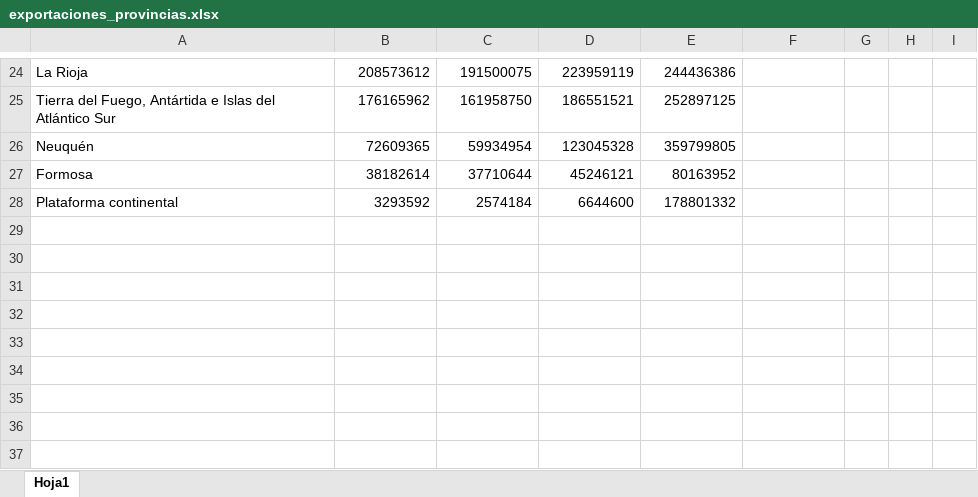
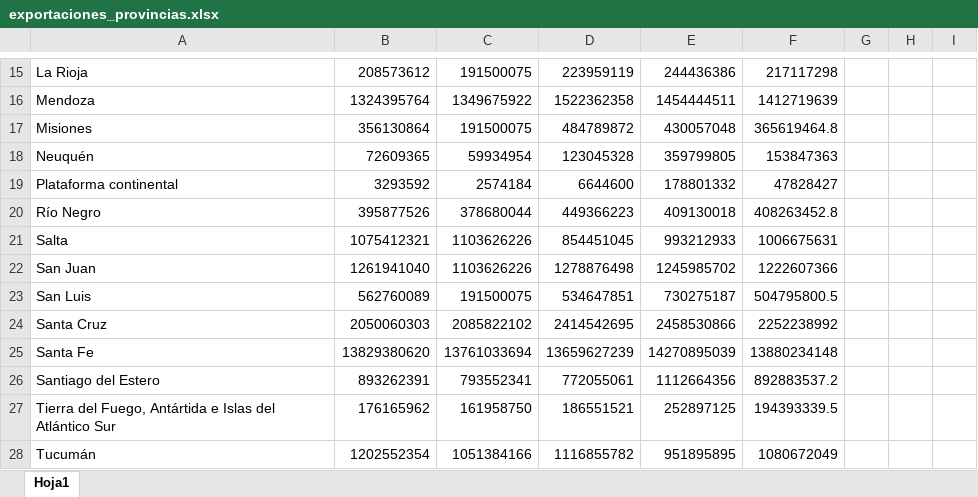
Before and after one commit to alechain/investigacion2021, an Excel workbook: macrolocalizacion/exportaciones_provincias.xlsx, sheet Hoja1, drawn as a sheet; only a part is shown, gaps mark what is left out; values as stored, in another font and other column widths than the file's, no borders; charts and pictures not drawn; removed rows and columns are numbered as before the commit, all else as after; the diff covers the shown part only; the diff names each change by its address in the sheet, - before the commit and + after, or states it on an @@ line.

```diff
--- a/macrolocalizacion/exportaciones_provincias.xlsx (sheet Hoja1)
+++ b/macrolocalizacion/exportaciones_provincias.xlsx (sheet Hoja1)
-F15: (empty)
+F15: 217117298
-row 25: Tierra del Fuego, Antártida e Islas del Atlántico Sur | 176165962 | 161958750 | 186551521 | 252897125
+row 16: Mendoza | 1324395764 | 1349675922 | 1522362358 | 1454444511 | 1412719639
+row 17: Misiones | 356130864 | 191500075 | 484789872 | 430057048 | 365619464.8
-F18: (empty)
+F18: 153847363
-row 27: Formosa | 38182614 | 37710644 | 45246121 | 80163952
-F19: (empty)
+F19: 47828427
+row 20: Río Negro | 395877526 | 378680044 | 449366223 | 409130018 | 408263452.8
+row 21: Salta | 1075412321 | 1103626226 | 854451045 | 993212933 | 1006675631
+row 22: San Juan | 1261941040 | 1103626226 | 1278876498 | 1245985702 | 1222607366
+row 23: San Luis | 562760089 | 191500075 | 534647851 | 730275187 | 504795800.5
+row 24: Santa Cruz | 2050060303 | 2085822102 | 2414542695 | 2458530866 | 2252238992
+row 25: Santa Fe | 13829380620 | 13761033694 | 13659627239 | 14270895039 | 13880234148
+row 26: Santiago del Estero | 893262391 | 793552341 | 772055061 | 1112664356 | 892883537.2
+row 27: Tierra del Fuego, Antártida e Islas del Atlántico Sur | 176165962 | 161958750 | 186551521 | 252897125 | 194393339.5
+row 28: Tucumán | 1202552354 | 1051384166 | 1116855782 | 951895895 | 1080672049
```
Also changed, not shown: 8 added rows, 17 removed rows, 6 edited cells and cell formats elsewhere in this sheet, charts or pictures, macrolocalizacion/activ_definitivo.xlsx, macrolocalizacion/delitos_por_provincia.xlsx, 13 other files.
